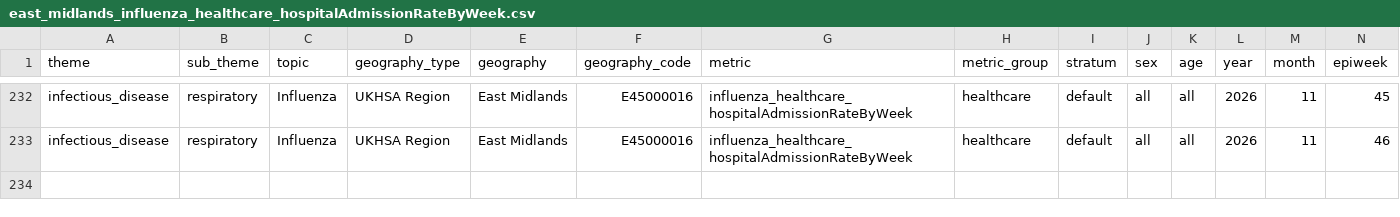
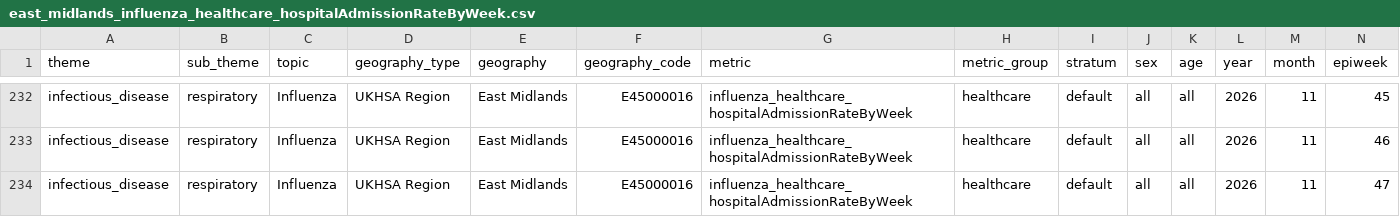
Before and after one commit to abbielgregg/influenza-surveillance-dashboard, a CSV file: data/raw/east_midlands_influenza_healthcare_hospitalAdmissionRateByWeek.csv, drawn as a sheet; only a part is shown, gaps mark what is left out; rows hold the shown columns only; the diff names each change by its address in the sheet, - before the commit and + after, or states it on an @@ line.

```diff
--- a/data/raw/east_midlands_influenza_healthcare_hospitalAdmissionRateByWeek.csv
+++ b/data/raw/east_midlands_influenza_healthcare_hospitalAdmissionRateByWeek.csv
+row 234: infectious_disease | respiratory | Influenza | UKHSA Region | East Midlands | E45000016 | influenza_healthcare_hospitalAdmissionRateByWeek | healthcare | default | all | all | 2026 | 11 | 47
```
Also changed, not shown: data/raw/east_midlands_influenza_healthcare_ICUHDUadmissionRateByWeek.csv, data/raw/east_midlands_influenza_testing_positivityByWeek.csv, 7 other files.
